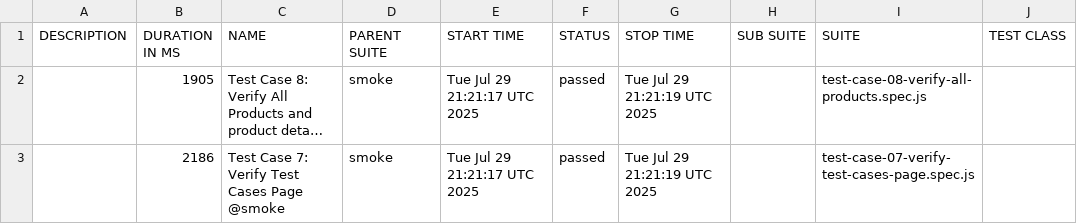
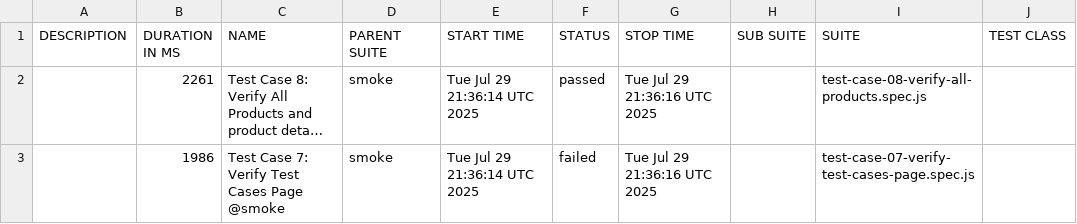
Before and after one commit to ruiyang01/UIAutomation, a CSV file: data/suites.csv, drawn as a sheet; only a part is shown; long unchanged cells end in …; the diff names each change by its address in the sheet, - before the commit and + after, or states it on an @@ line.

```diff
--- a/data/suites.csv
+++ b/data/suites.csv
-B2 (DURATION IN MS): 1905
+B2 (DURATION IN MS): 2261
-E2:E3 (START TIME): Tue Jul 29 21:21:17 UTC 2025
+E2:E3 (START TIME): Tue Jul 29 21:36:14 UTC 2025
-G2:G3 (STOP TIME): Tue Jul 29 21:21:19 UTC 2025
+G2:G3 (STOP TIME): Tue Jul 29 21:36:16 UTC 2025
-B3 (DURATION IN MS): 2186
+B3 (DURATION IN MS): 1986
-F3 (STATUS): passed
+F3 (STATUS): failed
```
Also changed, not shown: 31 other files.
